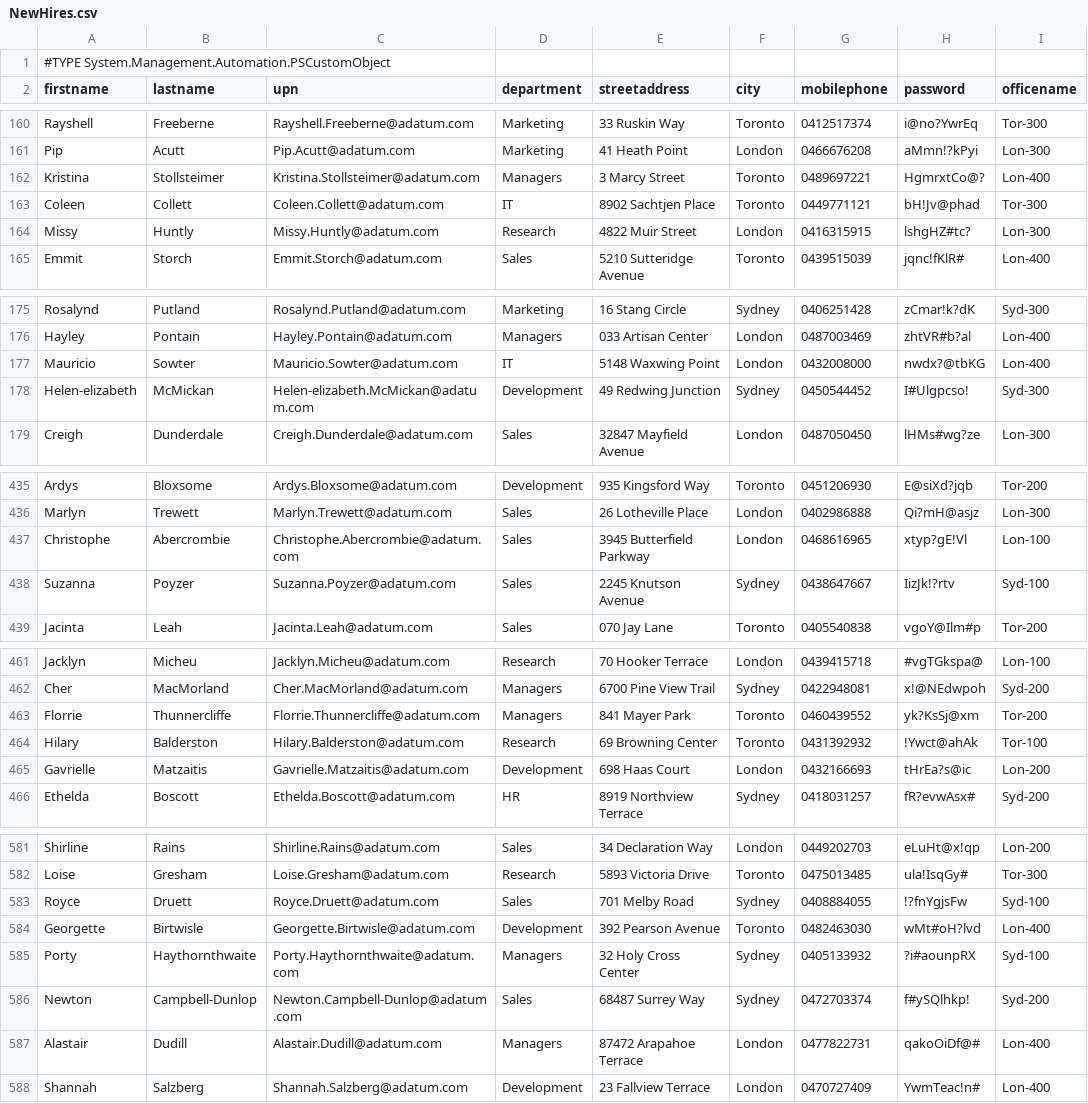
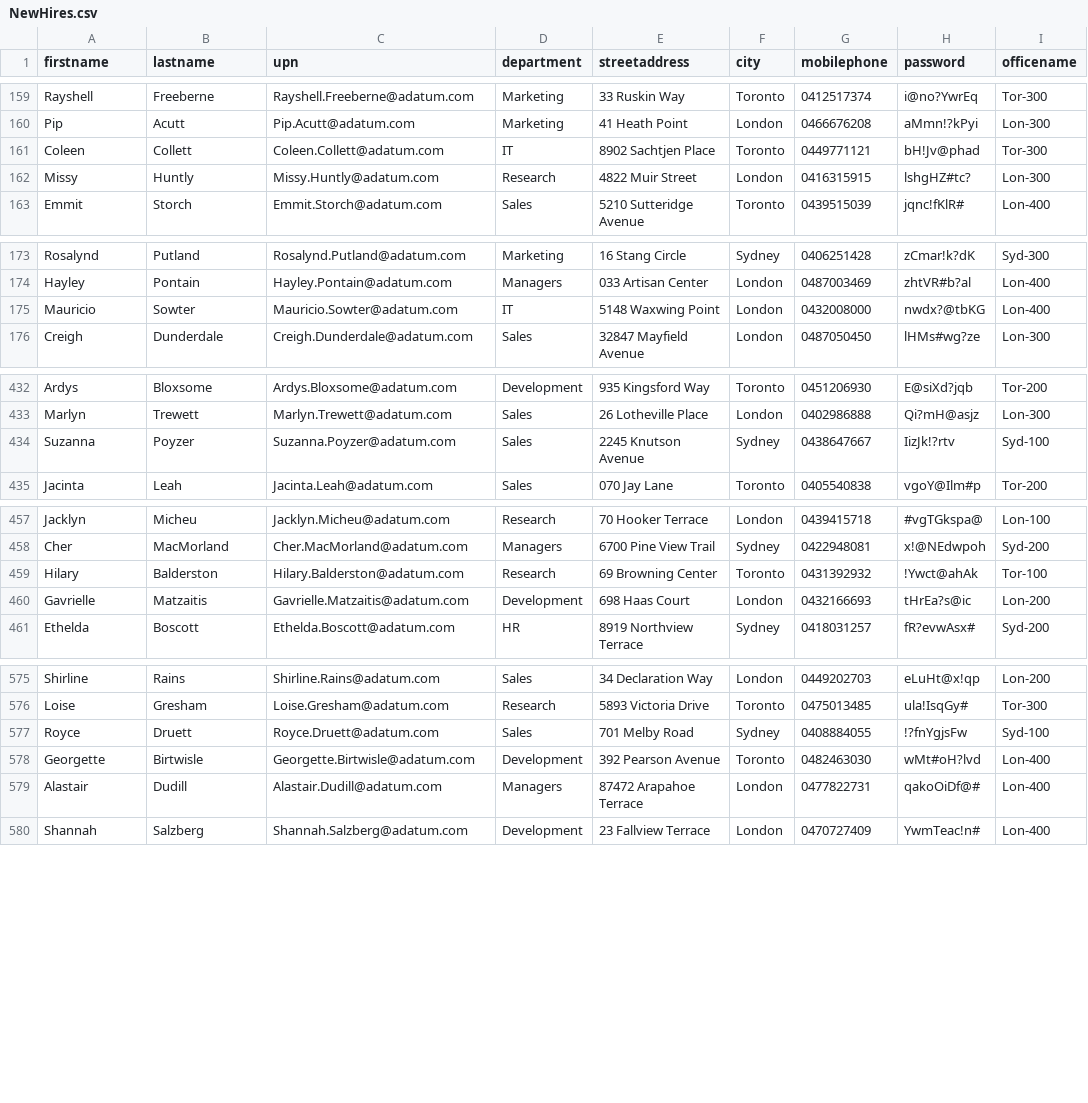
Before and after one commit to BrentAIICT/MSSA-SCA, a CSV file: PowerShellTraining/NewHires.csv, drawn as a sheet; only a part is shown, gaps mark what is left out; the diff covers the shown part only; the diff names each change by its address in the sheet, - before the commit and + after, or states it on an @@ line.

Commit message:
Update NewHires.csv

```diff
--- a/PowerShellTraining/NewHires.csv
+++ b/PowerShellTraining/NewHires.csv
-row 1: #TYPE System.Management.Automation.PSCustomObject
-row 162: Kristina | Stollsteimer | Kristina.Stollsteimer@adatum.com | Managers | 3 Marcy Street | Toronto | 0489697221 | HgmrxtCo@? | Lon-400
-row 178: Helen-elizabeth | McMickan | Helen-elizabeth.McMickan@adatum.com | Development | 49 Redwing Junction | Sydney | 0450544452 | I#Ulgpcso! | Syd-300
-row 437: Christophe | Abercrombie | Christophe.Abercrombie@adatum.com | Sales | 3945 Butterfield Parkway | London | 0468616965 | xtyp?gE!Vl | Lon-100
-row 463: Florrie | Thunnercliffe | Florrie.Thunnercliffe@adatum.com | Managers | 841 Mayer Park | Toronto | 0460439552 | yk?KsSj@xm | Tor-200
-row 585: Porty | Haythornthwaite | Porty.Haythornthwaite@adatum.com | Managers | 32 Holy Cross Center | Sydney | 0405133932 | ?i#aounpRX | Syd-100
-row 586: Newton | Campbell-Dunlop | Newton.Campbell-Dunlop@adatum.com | Sales | 68487 Surrey Way | Sydney | 0472703374 | f#ySQlhkp! | Syd-200
```
Also changed, not shown: 4 removed rows elsewhere in this file.
